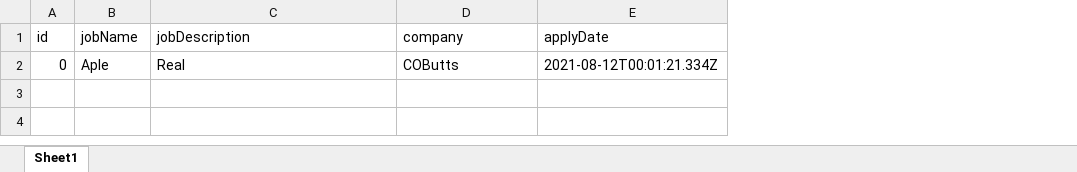
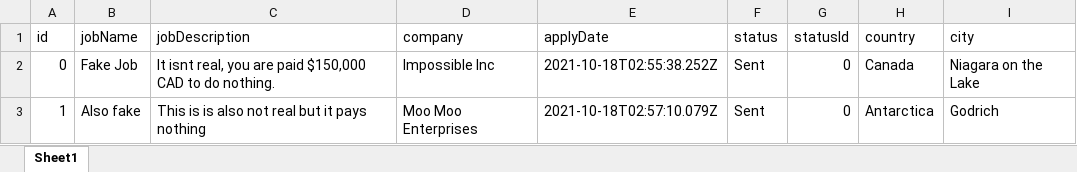
Before and after one commit to kneuroth/application-tracker, an Excel workbook: server/xlsx/data.xlsx, sheet Sheet1, drawn as a sheet; values as stored, in another font and other column widths than the file's, no borders; removed rows and columns are numbered as before the commit, all else as after; the diff names each change by its address in the sheet, - before the commit and + after, or states it on an @@ line.

Commit message:
Small table and form changes

```diff
--- a/server/xlsx/data.xlsx (sheet Sheet1)
+++ b/server/xlsx/data.xlsx (sheet Sheet1)
+column F (status), empty
+column G (statusId), empty
+column H (country), empty
+column I (city), empty
-row 2: 0 | Aple | Real | COButts | 2021-08-12T00:01:21.334Z
+row 2: 0 | Fake Job | It isnt real, you are paid $150,000 CAD to do nothing. | Impossible Inc | 2021-10-18T02:55:38.252Z | Sent | 0 | Canada | Niagara on the Lake
+row 3: 1 | Also fake | This is is also not real but it pays nothing | Moo Moo Enterprises | 2021-10-18T02:57:10.079Z | Sent | 0 | Antarctica | Godrich
```
Also changed, not shown: 3 other files.
